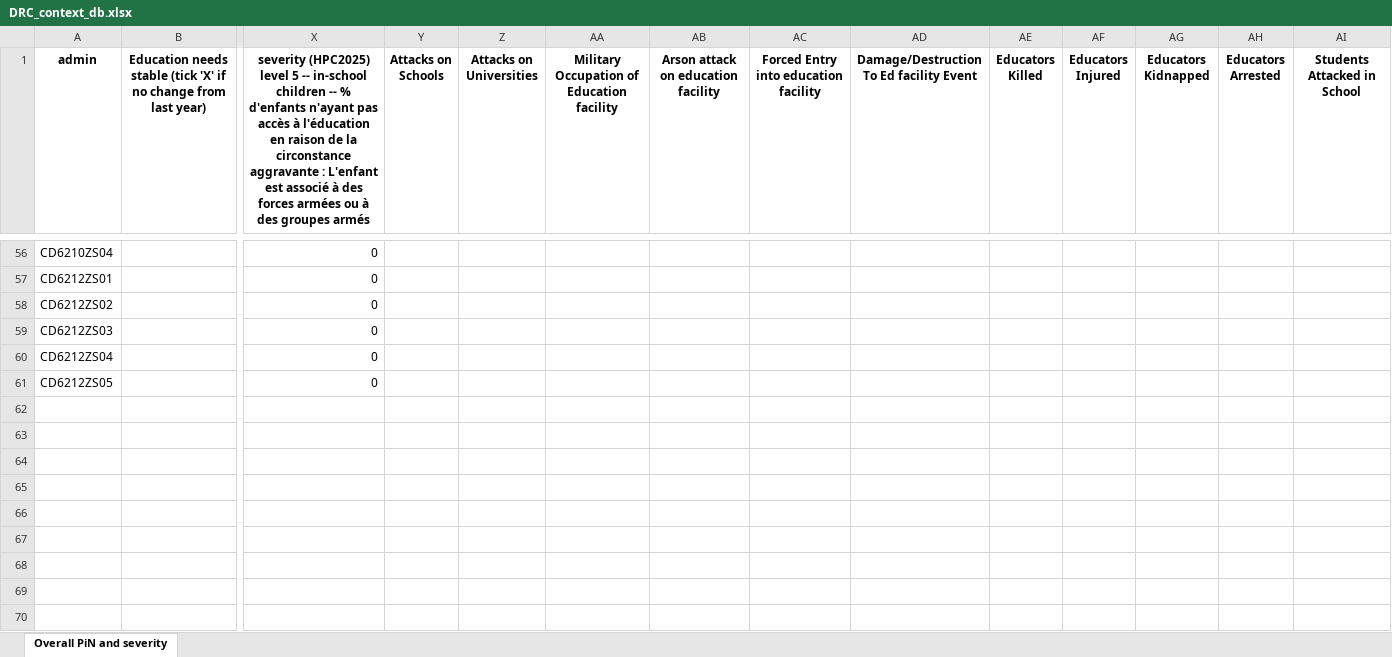
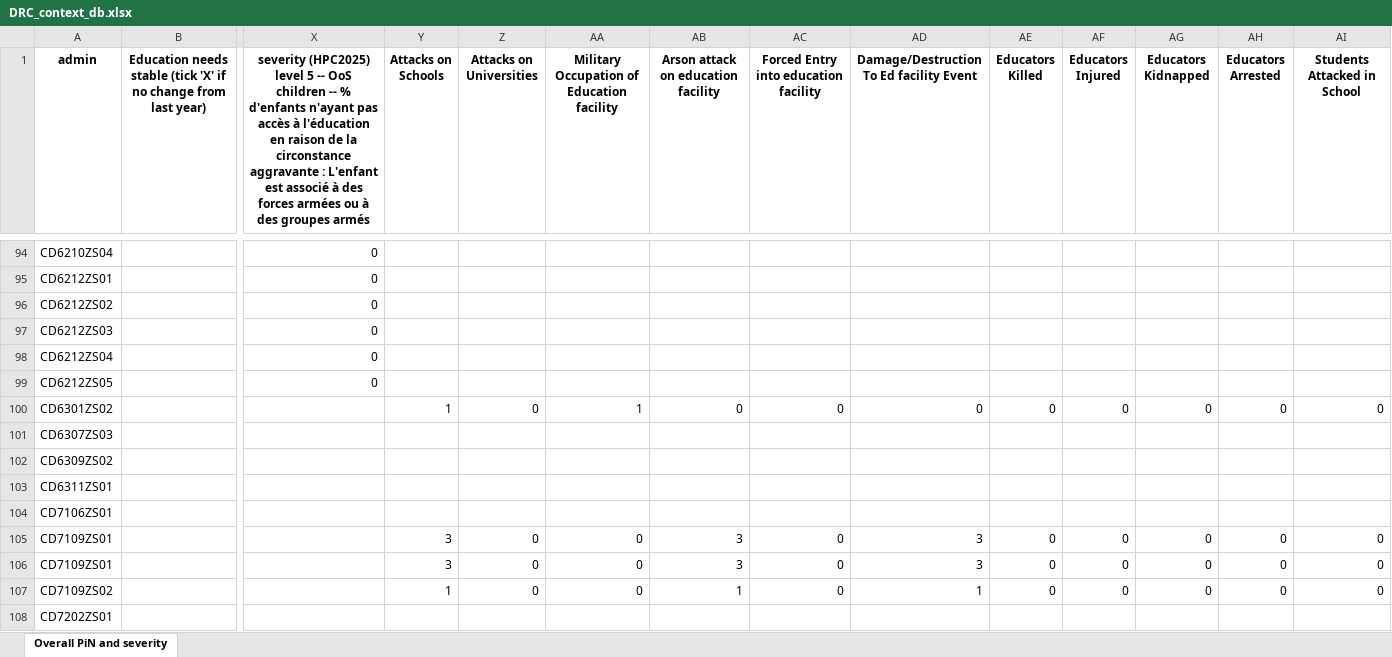
Before and after one commit to martivit/pin-calculation-app, an Excel workbook: context_DB/DRC_context_db.xlsx, sheet Overall PiN and severity, drawn as a sheet; only a part is shown, gaps mark what is left out; values as stored, in another font and other column widths than the file's, no borders; rows hold the shown columns only; the diff covers the shown part only; the diff names each change by its address in the sheet, - before the commit and + after, or states it on an @@ line.

```diff
--- a/context_DB/DRC_context_db.xlsx (sheet Overall PiN and severity)
+++ b/context_DB/DRC_context_db.xlsx (sheet Overall PiN and severity)
-X1: …5 -- in-school children --…
+X1: …5 -- OoS children --…
+row 100: CD6301ZS02 |  |  | 1 | 0 | 1 | 0 | 0 | 0 | 0 | 0 | 0 | 0 | 0
+row 101: CD6307ZS03
+row 102: CD6309ZS02
+row 103: CD6311ZS01
+row 104: CD7106ZS01
+row 105: CD7109ZS01 |  |  | 3 | 0 | 0 | 3 | 0 | 3 | 0 | 0 | 0 | 0 | 0
+row 106: CD7109ZS01 |  |  | 3 | 0 | 0 | 3 | 0 | 3 | 0 | 0 | 0 | 0 | 0
+row 107: CD7109ZS02 |  |  | 1 | 0 | 0 | 1 | 0 | 1 | 0 | 0 | 0 | 0 | 0
+row 108: CD7202ZS01
```
Also changed, not shown: 47 added rows elsewhere in this sheet, context_DB/BFA_context_db.xlsx, context_DB/ETH_context_db.xlsx, 15 other files.
